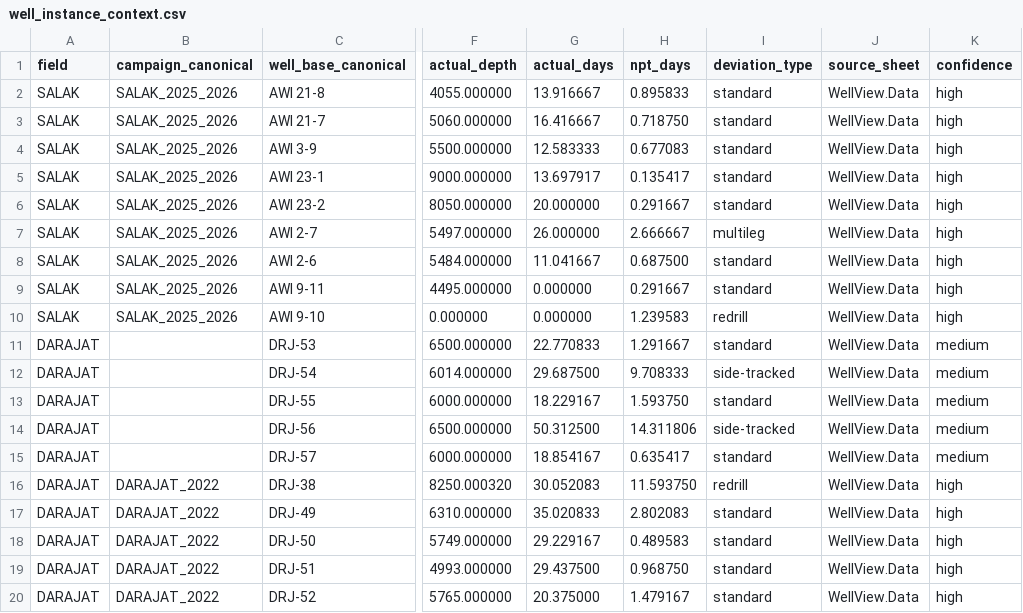
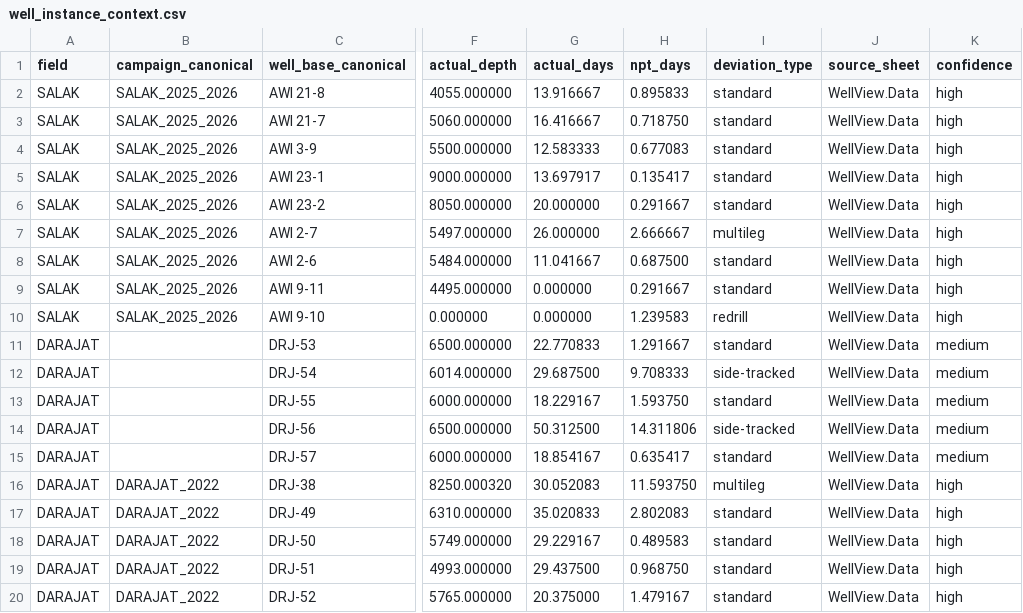
Before and after one commit to gems-fn123/drilling-cost-estimator, a CSV file: data/processed/well_instance_context.csv, drawn as a sheet; only a part is shown, gaps mark what is left out; the diff names each change by its address in the sheet, - before the commit and + after, or states it on an @@ line.

```diff
--- a/data/processed/well_instance_context.csv
+++ b/data/processed/well_instance_context.csv
-I16 (deviation_type): redrill
+I16 (deviation_type): multileg
```
Also changed, not shown: data/processed/well_instance_event_context.csv, 2 other files.
